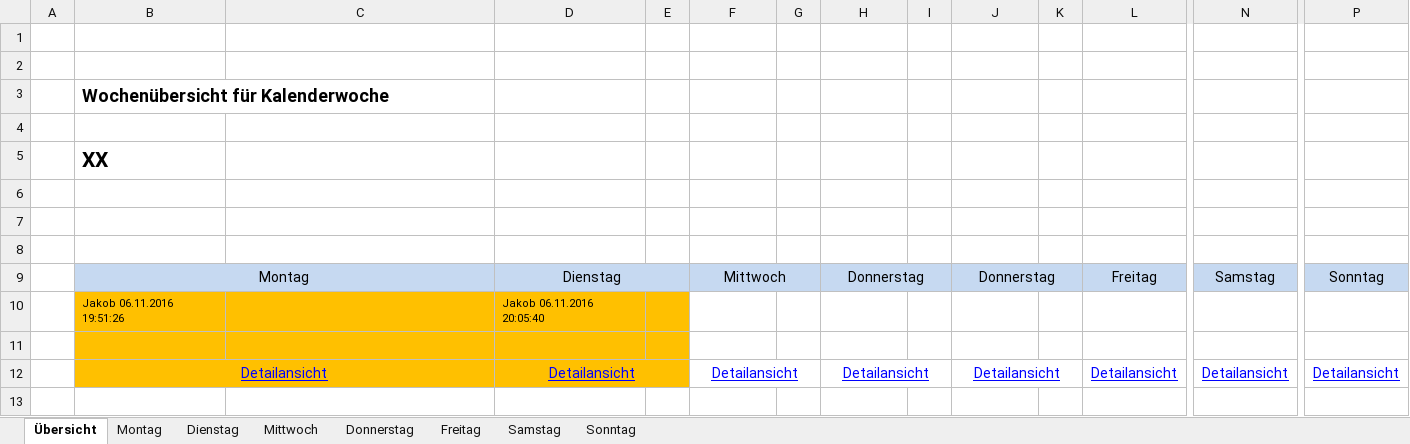
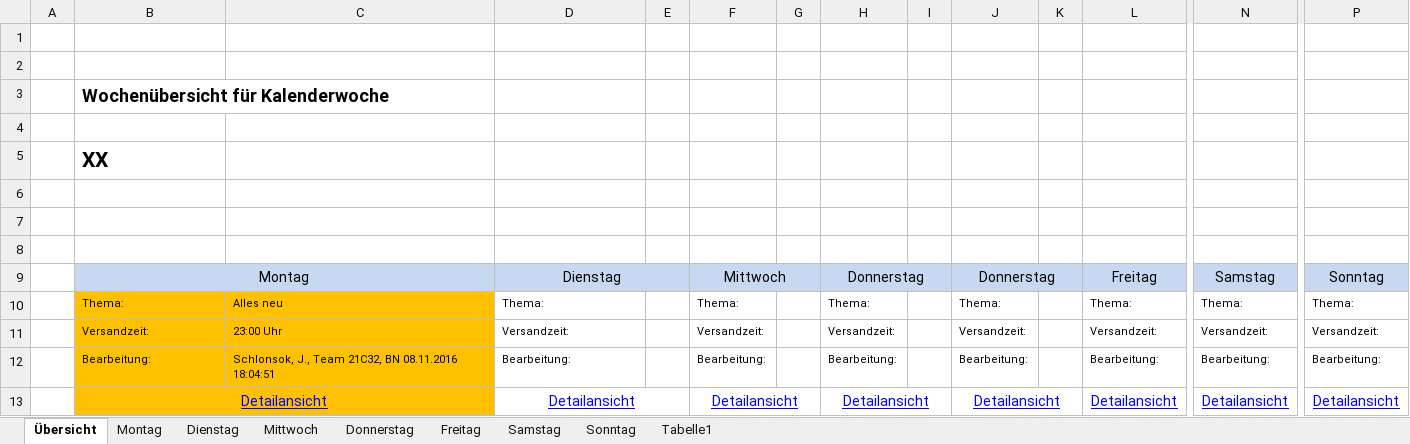
Before and after one commit to fooku18/Briefing, an Excel workbook: Briefing_KW_XX.xlsm, sheet Übersicht, drawn as a sheet; only a part is shown, gaps mark what is left out; values as stored, in another font and other column widths than the file's, no borders; removed rows and columns are numbered as before the commit, all else as after; rows hold the shown columns only; the diff names each change by its address in the sheet, - before the commit and + after, or states it on an @@ line.

```diff
--- a/Briefing_KW_XX.xlsm (sheet Übersicht)
+++ b/Briefing_KW_XX.xlsm (sheet Übersicht)
+sheet tab: Tabelle1
-row 10:  | Jakob 06.11.2016 19:51:26 |  | Jakob 06.11.2016 20:05:40
-row 10: (empty)
+row 10:  | Thema: | Alles neu | Thema: |  | Thema: |  | Thema: |  | Thema: |  | Thema: | Thema: | Thema:
-D10:E10 fill: #FFC000
+D10:E10 fill: none
+row 11:  | Versandzeit: | 23:00 Uhr | Versandzeit: |  | Versandzeit: |  | Versandzeit: |  | Versandzeit: |  | Versandzeit: | Versandzeit: | Versandzeit:
+row 12:  | Bearbeitung: | Schlonsok, J., Team 21C32, BN 08.11.2016 18:04:51 | Bearbeitung: |  | Bearbeitung: |  | Bearbeitung: |  | Bearbeitung: |  | Bearbeitung: | Bearbeitung: | Bearbeitung:
-D13:E13 fill: #FFC000
+D13:E13 fill: none
```
Also changed, not shown: sheet Montag, sheet Dienstag, sheet Freitag, sheet Mittwoch, sheet Sonntag, sheet Donnerstag, 1 more sheet, charts or pictures, 10 other files.
